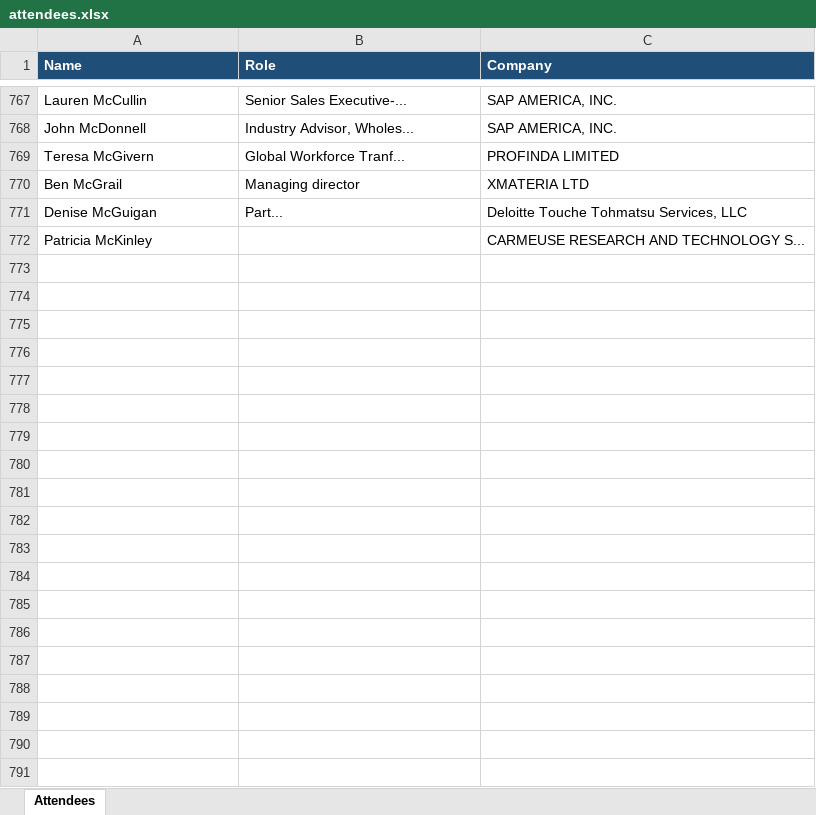
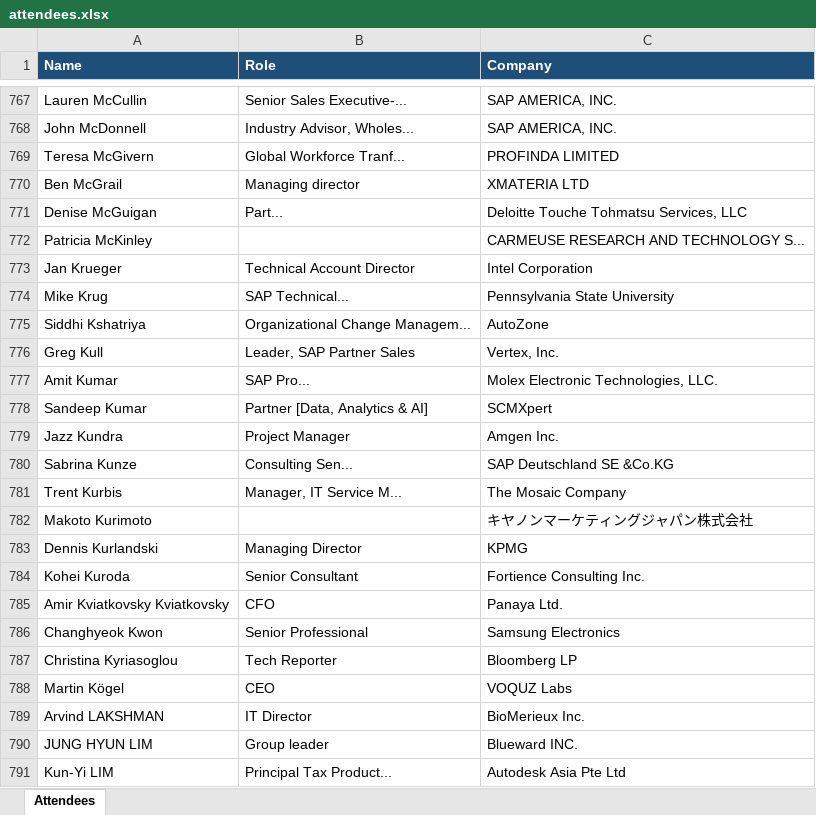
Before and after one commit to laha-ai/test-one, an Excel workbook: attendees.xlsx, sheet Attendees, drawn as a sheet; only a part is shown, gaps mark what is left out; values as stored, in another font and other column widths than the file's, no borders; the diff covers the shown part only; the diff names each change by its address in the sheet, - before the commit and + after, or states it on an @@ line.

```diff
--- a/attendees.xlsx (sheet Attendees)
+++ b/attendees.xlsx (sheet Attendees)
+row 773: Jan Krueger | Technical Account Director | Intel Corporation
+row 774: Mike Krug | SAP Technical... | Pennsylvania State University
+row 775: Siddhi Kshatriya | Organizational Change Managem... | AutoZone
+row 776: Greg Kull | Leader, SAP Partner Sales | Vertex, Inc.
+row 777: Amit Kumar | SAP Pro... | Molex Electronic Technologies, LLC.
+row 778: Sandeep Kumar | Partner [Data, Analytics & AI] | SCMXpert
+row 779: Jazz Kundra | Project Manager | Amgen Inc.
+row 780: Sabrina Kunze | Consulting Sen... | SAP Deutschland SE &Co.KG
+row 781: Trent Kurbis | Manager, IT Service M... | The Mosaic Company
+row 782: Makoto Kurimoto |  | キヤノンマーケティングジャパン株式会社
+row 783: Dennis Kurlandski | Managing Director | KPMG
+row 784: Kohei Kuroda | Senior Consultant | Fortience Consulting Inc.
+row 785: Amir Kviatkovsky Kviatkovsky | CFO | Panaya Ltd.
+row 786: Changhyeok Kwon | Senior Professional | Samsung Electronics
+row 787: Christina Kyriasoglou | Tech Reporter | Bloomberg LP
+row 788: Martin Kögel | CEO | VOQUZ Labs
+row 789: Arvind LAKSHMAN | IT Director | BioMerieux Inc.
+row 790: JUNG HYUN LIM | Group leader | Blueward INC.
+row 791: Kun-Yi LIM | Principal Tax Product... | Autodesk Asia Pte Ltd
```
Also changed, not shown: 38 added rows elsewhere in this sheet.
